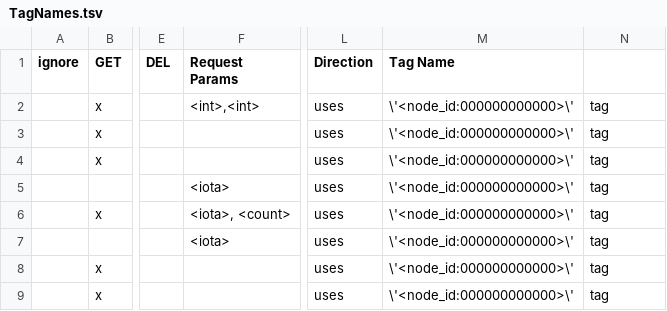
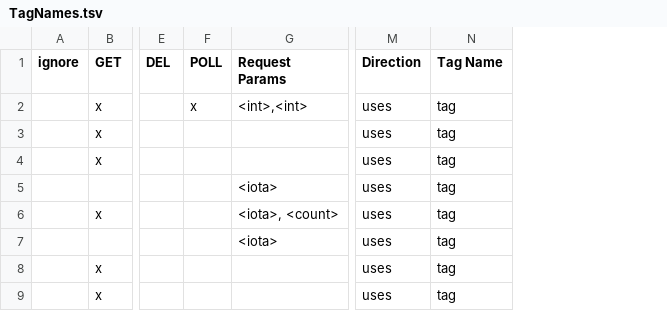
Before and after one commit to MamMark/mm, a TSV file: tos/comm/TagNames/TagNames.tsv, drawn as a sheet; only a part is shown, gaps mark what is left out; removed rows and columns are numbered as before the commit, all else as after; the diff names each change by its address in the sheet, - before the commit and + after, or states it on an @@ line.

Commit message:
TagNet: TagNet stack wiring files updated for radio test names

```diff
--- a/tos/comm/TagNames/TagNames.tsv
+++ b/tos/comm/TagNames/TagNames.tsv
+column F (POLL), row 2: x
-column M (Tag Name), rows 2-9: all \'<node_id:000000000000>\'
-N1: (empty)
+N1: Tag Name
```
Also changed, not shown: 3 other files.
